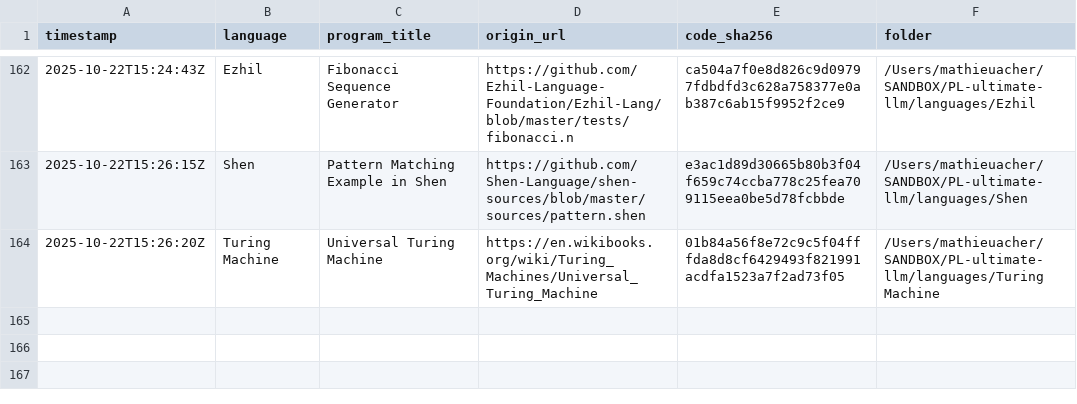
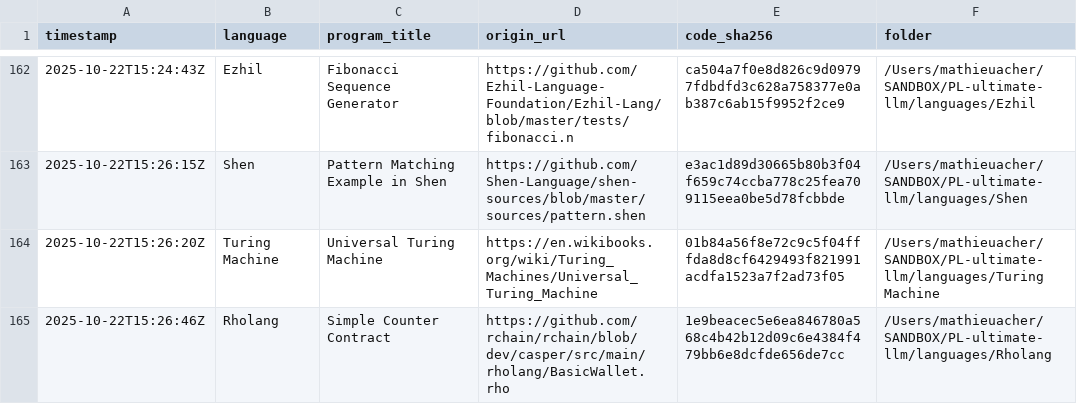
Before and after one commit to acherm/PL-ultimate-llm, a CSV file: data/catalog.csv, drawn as a sheet; only a part is shown, gaps mark what is left out; the diff names each change by its address in the sheet, - before the commit and + after, or states it on an @@ line.

Commit message:
turn: add Rholang (+1 program)
List-Digest: e7220bac
Model: anthropic/claude-3.5-sonnet
Temperature: 0.4

```diff
--- a/data/catalog.csv
+++ b/data/catalog.csv
+row 165: 2025-10-22T15:26:46Z | Rholang | Simple Counter Contract | https://github.com/rchain/rchain/blob/dev/casper/src/main/rholang/BasicWallet.rho | 1e9beacec5e6ea846780a568c4b42b12d09c6e4384f479bb6e8dcfde656de7cc | /Users/mathieuacher/SANDBOX/PL-ultimate-llm/languages/Rholang
```
Also changed, not shown: 6 other files.
